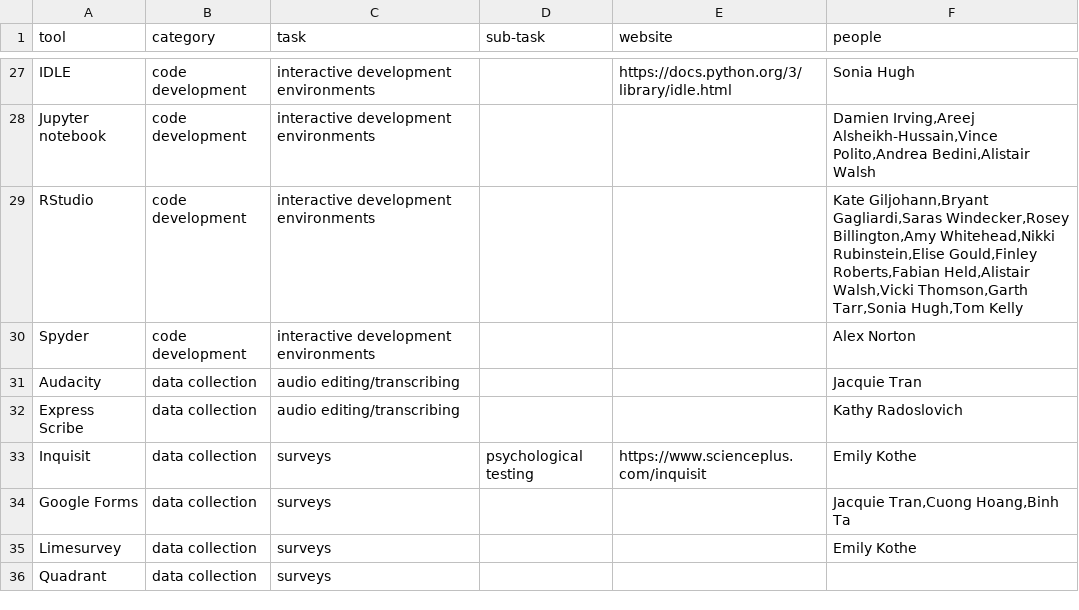
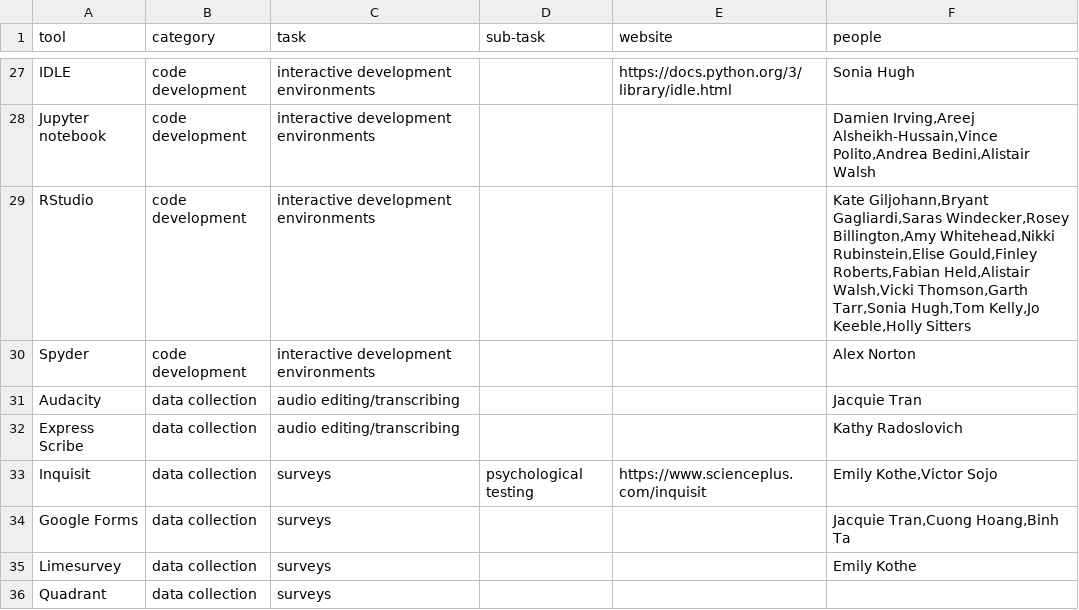
Before and after one commit to DamienIrving/resbaz-posters, a CSV file: data/support_tools.csv, drawn as a sheet; only a part is shown, gaps mark what is left out; the diff covers the shown part only.

```diff
--- a/data/support_tools.csv
+++ b/data/support_tools.csv
@@ -28,3 +28,3 @@ IDLE,code development,interactive development environments,,https://docs.python.
 Jupyter notebook,code development,interactive development environments,,,"Damien Irving,Areej Alsheikh-Hussain,Vince Polito,Andrea Bedini,Alistair Walsh"
-RStudio,code development,interactive development environments,,,"Kate Giljohann,Bryant Gagliardi,Saras Windecker,Rosey Billington,Amy Whitehead,Nikki Rubinstein,Elise Gould,Finley Roberts,Fabian Held,Alistair Walsh,Vicki Thomson,Garth Tarr,Sonia Hugh,Tom Kelly"
+RStudio,code development,interactive development environments,,,"Kate Giljohann,Bryant Gagliardi,Saras Windecker,Rosey Billington,Amy Whitehead,Nikki Rubinstein,Elise Gould,Finley Roberts,Fabian Held,Alistair Walsh,Vicki Thomson,Garth Tarr,Sonia Hugh,Tom Kelly,Jo Keeble,Holly Sitters"
 Spyder,code development,interactive development environments,,,Alex Norton
@@ -32,3 +32,3 @@ Audacity,data collection,audio editing/transcribing,,,Jacquie Tran
 Express Scribe,data collection,audio editing/transcribing,,,Kathy Radoslovich
-Inquisit,data collection,surveys,psychological testing,https://www.scienceplus.com/inquisit,Emily Kothe
+Inquisit,data collection,surveys,psychological testing,https://www.scienceplus.com/inquisit,"Emily Kothe,Victor Sojo"
 Google Forms,data collection,surveys,,,"Jacquie Tran,Cuong Hoang,Binh Ta"
```
Also changed, not shown: 6 added rows and 15 edited cells elsewhere in this file, data/derived/people_discipline_datasci_tools.csv, data/derived/people_general_datasci_tools.csv, 9 other files.
